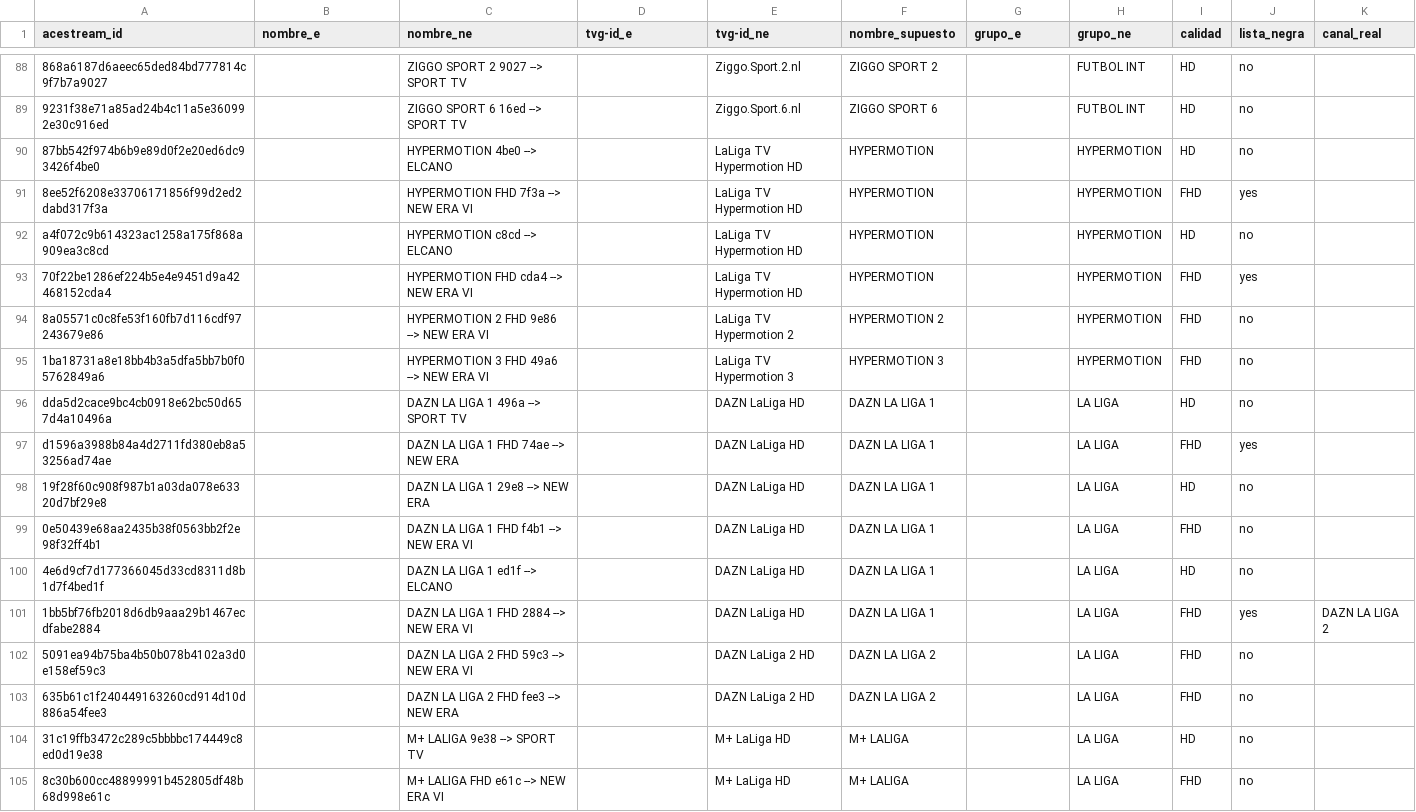
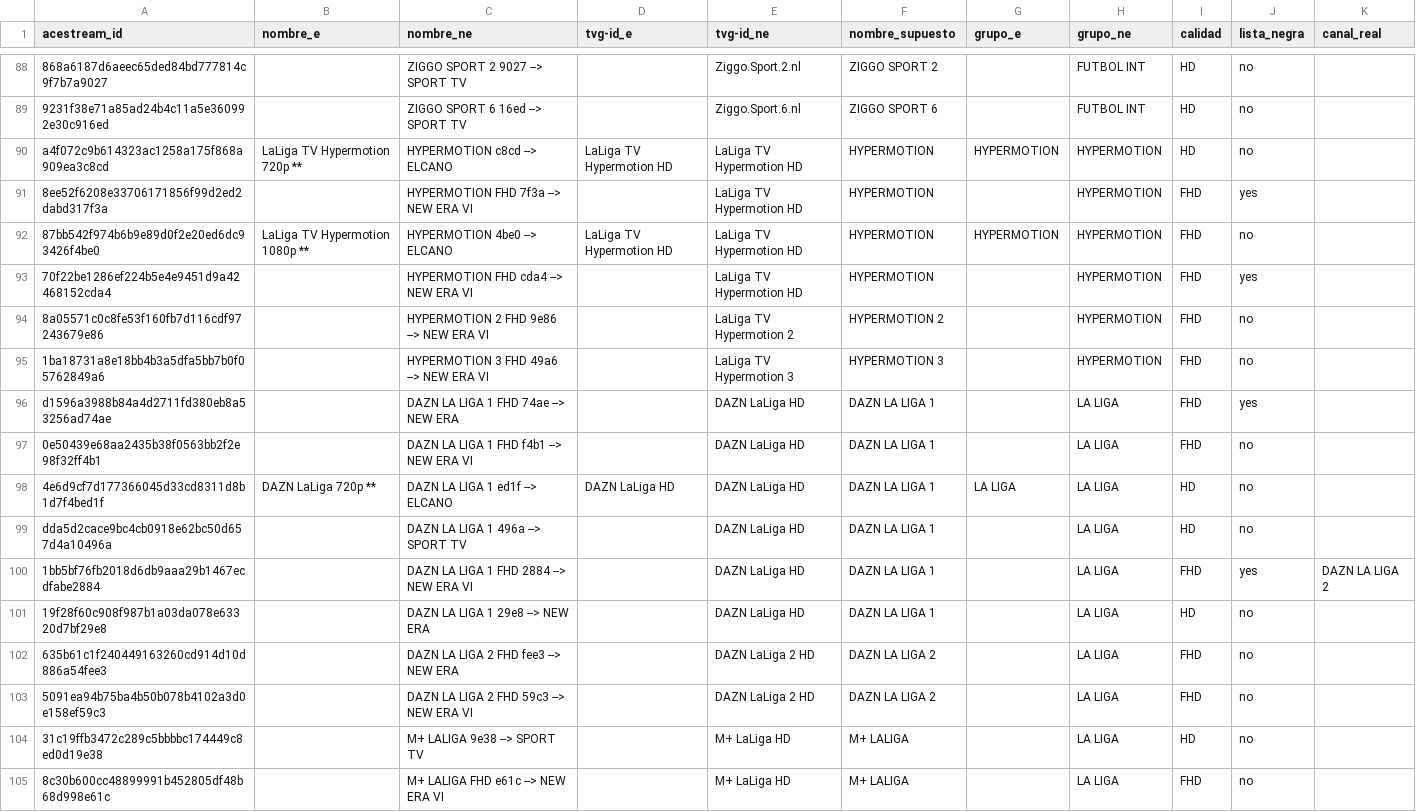
Before and after one commit to ezdakit/zukzeuk_listas, a CSV file: canales/correspondencias.csv, drawn as a sheet; only a part is shown, gaps mark what is left out; removed rows and columns are numbered as before the commit, all else as after; the diff covers the shown part only; the diff names each change by its address in the sheet, - before the commit and + after, or states it on an @@ line.

```diff
--- a/canales/correspondencias.csv
+++ b/canales/correspondencias.csv
-A90 (acestream_id): 87bb542f974b6b9e89d0f2e20ed6dc93426f4be0
+A90 (acestream_id): a4f072c9b614323ac1258a175f868a909ea3c8cd
-B90 (nombre_e): (empty)
+B90 (nombre_e): LaLiga TV Hypermotion 720p **
-C90 (nombre_ne): HYPERMOTION 4be0 --> ELCANO
+C90 (nombre_ne): HYPERMOTION c8cd --> ELCANO
-D90 (tvg-id_e): (empty)
+D90 (tvg-id_e): LaLiga TV Hypermotion HD
-G90 (grupo_e): (empty)
+G90 (grupo_e): HYPERMOTION
-A92 (acestream_id): a4f072c9b614323ac1258a175f868a909ea3c8cd
+A92 (acestream_id): 87bb542f974b6b9e89d0f2e20ed6dc93426f4be0
-B92 (nombre_e): (empty)
+B92 (nombre_e): LaLiga TV Hypermotion 1080p **
-C92 (nombre_ne): HYPERMOTION c8cd --> ELCANO
+C92 (nombre_ne): HYPERMOTION 4be0 --> ELCANO
-D92 (tvg-id_e): (empty)
+D92 (tvg-id_e): LaLiga TV Hypermotion HD
-G92 (grupo_e): (empty)
+G92 (grupo_e): HYPERMOTION
-I92 (calidad): HD
+I92 (calidad): FHD
@@ row 97 moved to row 96: d1596a3988b84a4d2711fd380eb8a53256ad74ae @@
@@ row 99 moved to row 97: 0e50439e68aa2435b38f0563bb2f2e98f32ff4b1 @@
+row 98: 4e6d9cf7d177366045d33cd8311d8b1d7f4bed1f | DAZN LaLiga 720p ** | DAZN LA LIGA 1 ed1f --> ELCANO | DAZN LaLiga HD | DAZN LaLiga HD | DAZN LA LIGA 1 | LA LIGA | LA LIGA | HD | no
@@ row 101 moved to row 100: 1bb5bf76fb2018d6db9aaa29b1467ecdfabe2884 @@
-A102 (acestream_id): 4e6d9cf7d177366045d33cd8311d8b1d7f4bed1f
+A102 (acestream_id): 635b61c1f240449163260cd914d10d886a54fee3
-C102 (nombre_ne): DAZN LA LIGA 1 ed1f --> ELCANO
+C102 (nombre_ne): DAZN LA LIGA 2 FHD fee3 --> NEW ERA
-E102 (tvg-id_ne): DAZN LaLiga HD
+E102 (tvg-id_ne): DAZN LaLiga 2 HD
-F102 (nombre_supuesto): DAZN LA LIGA 1
+F102 (nombre_supuesto): DAZN LA LIGA 2
-I102 (calidad): HD
+I102 (calidad): FHD
-row 103: 635b61c1f240449163260cd914d10d886a54fee3 |  | DAZN LA LIGA 2 FHD fee3 --> NEW ERA |  | DAZN LaLiga 2 HD | DAZN LA LIGA 2 |  | LA LIGA | FHD | no
```
Also changed, not shown: 9 added rows, 61 moved rows and 20 edited cells elsewhere in this file, canales/descartes.csv, canales/eventos_canales.csv, 4 other files.
